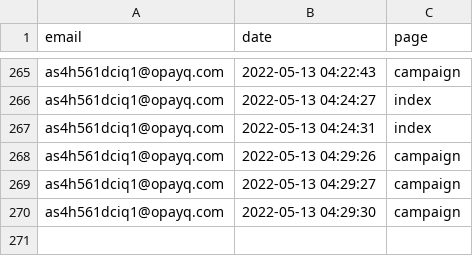
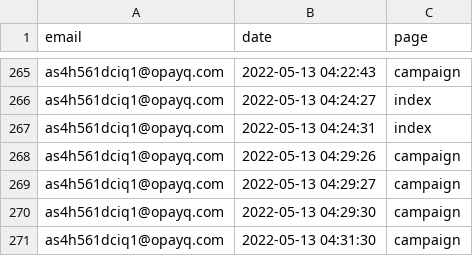
Before and after one commit to opixelum/KeyRace, a CSV file: logs/page_visits.csv, drawn as a sheet; only a part is shown, gaps mark what is left out; the diff names each change by its address in the sheet, - before the commit and + after, or states it on an @@ line.

```diff
--- a/logs/page_visits.csv
+++ b/logs/page_visits.csv
+row 271: as4h561dciq1@opayq.com | 2022-05-13 04:31:30 | campaign
```
Also changed, not shown: 1 other file.
